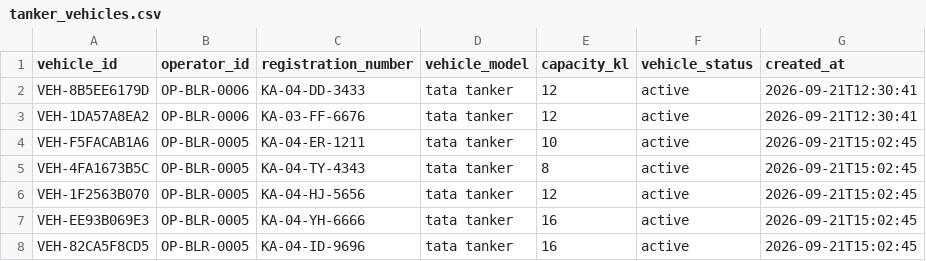
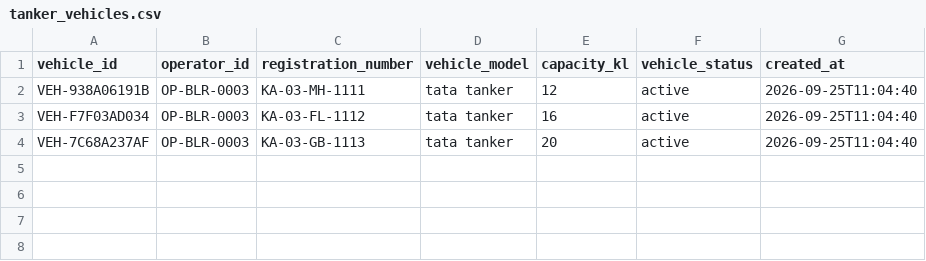
Before and after one commit to MohithMohan2004/JalSetu-STP-Management, a CSV file: database/tanker_vehicles.csv, drawn as a sheet.

```diff
--- a/database/tanker_vehicles.csv
+++ b/database/tanker_vehicles.csv
@@ -1,8 +1,4 @@
 vehicle_id,operator_id,registration_number,vehicle_model,capacity_kl,vehicle_status,created_at
-VEH-8B5EE6179D,OP-BLR-0006,KA-04-DD-3433,tata tanker,12,active,2026-09-21T12:30:41
-VEH-1DA57A8EA2,OP-BLR-0006,KA-03-FF-6676,tata tanker,12,active,2026-09-21T12:30:41
-VEH-F5FACAB1A6,OP-BLR-0005,KA-04-ER-1211,tata tanker,10,active,2026-09-21T15:02:45
-VEH-4FA1673B5C,OP-BLR-0005,KA-04-TY-4343,tata tanker,8,active,2026-09-21T15:02:45
-VEH-1F2563B070,OP-BLR-0005,KA-04-HJ-5656,tata tanker,12,active,2026-09-21T15:02:45
-VEH-EE93B069E3,OP-BLR-0005,KA-04-YH-6666,tata tanker,16,active,2026-09-21T15:02:45
-VEH-82CA5F8CD5,OP-BLR-0005,KA-04-ID-9696,tata tanker,16,active,2026-09-21T15:02:45
+VEH-938A06191B,OP-BLR-0003,KA-03-MH-1111,tata tanker,12,active,2026-09-25T11:04:40
+VEH-F7F03AD034,OP-BLR-0003,KA-03-FL-1112,tata tanker,16,active,2026-09-25T11:04:40
+VEH-7C68A237AF,OP-BLR-0003,KA-03-GB-1113,tata tanker,20,active,2026-09-25T11:04:40
```
Also changed, not shown: database/orders.csv, database/stp_transfers.csv, 8 other files.
